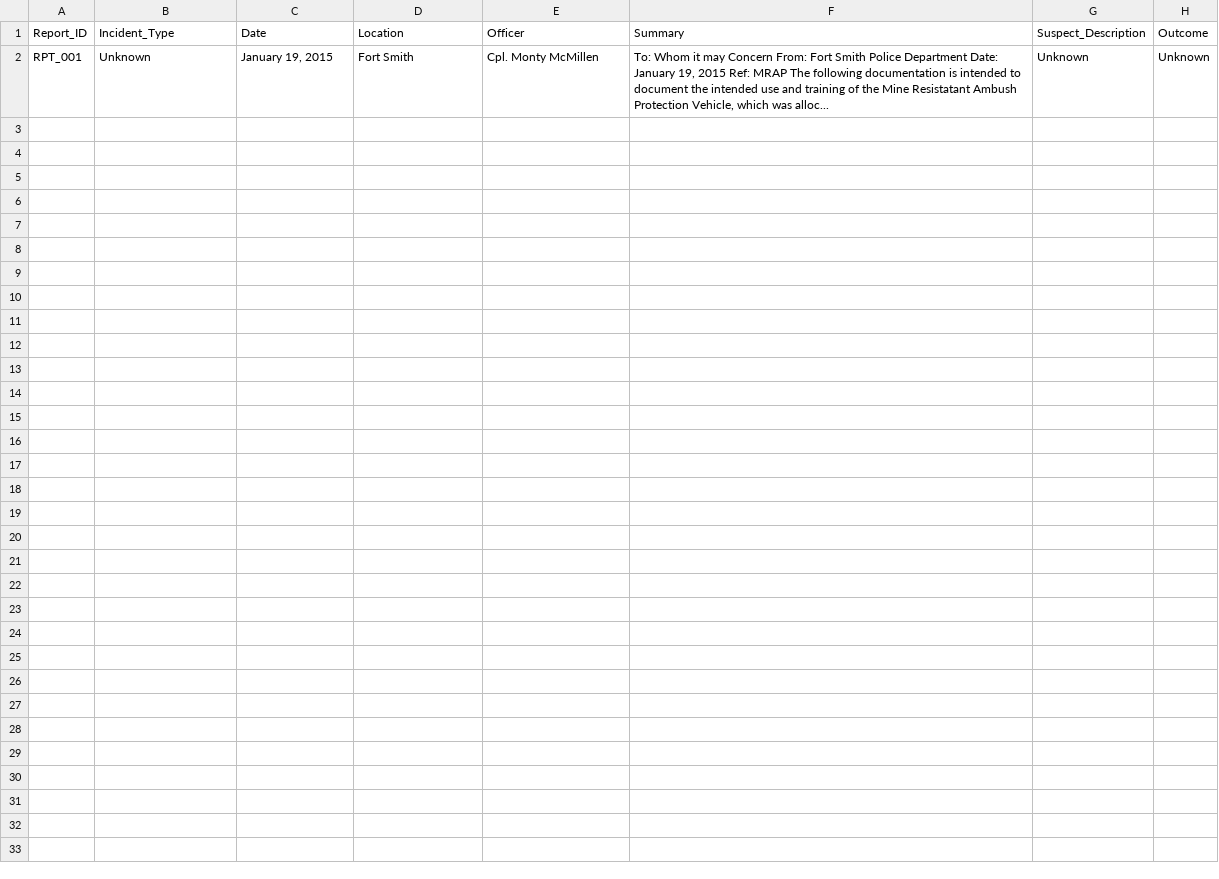
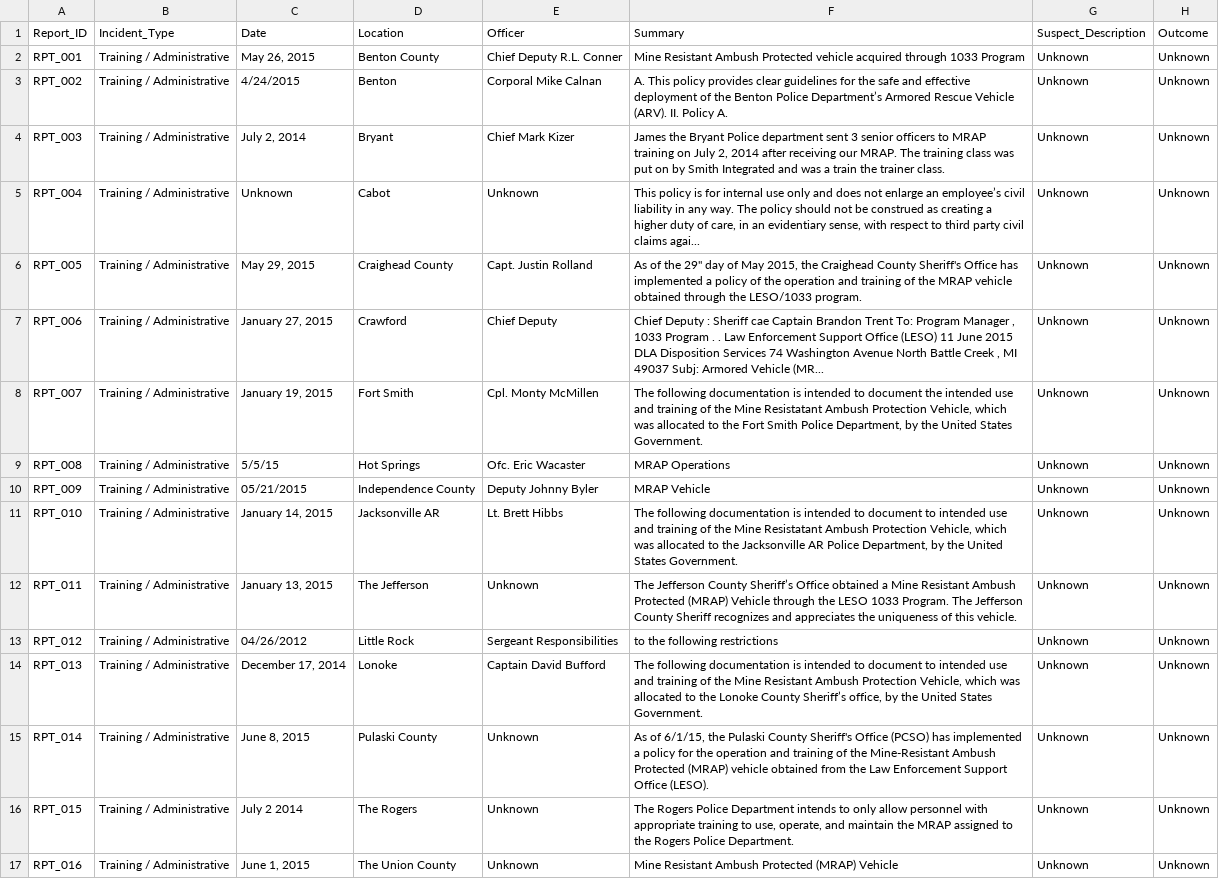
Before and after one commit to nguyetquynh111/Multimodal-Incident-Analyzer, a CSV file: pdf/output/pdf_output.csv, drawn as a sheet.

```diff
--- a/pdf/output/pdf_output.csv
+++ b/pdf/output/pdf_output.csv
@@ -1,2 +1,17 @@
 Report_ID,Incident_Type,Date,Location,Officer,Summary,Suspect_Description,Outcome
-RPT_001,Unknown,"January 19, 2015",Fort Smith,Cpl. Monty McMillen,"To: Whom it may Concern From: Fort Smith Police Department Date: January 19, 2015 Ref: MRAP The following documentation is intended to document the intended use and training of the Mine Resistatant Ambush Protection Vehicle, which was alloc...",Unknown,Unknown
+RPT_001,Training / Administrative,"May 26, 2015",Benton County,Chief Deputy R.L. Conner,Mine Resistant Ambush Protected vehicle acquired through 1033 Program,Unknown,Unknown
+RPT_002,Training / Administrative,4/24/2015,Benton,Corporal Mike Calnan,A. This policy provides clear guidelines for the safe and effective deployment of the Benton Police Department’s Armored Rescue Vehicle (ARV). II. Policy A.,Unknown,Unknown
+RPT_003,Training / Administrative,"July 2, 2014",Bryant,Chief Mark Kizer,"James the Bryant Police department sent 3 senior officers to MRAP training on July 2, 2014 after receiving our MRAP. The training class was put on by Smith Integrated and was a train the trainer class.",Unknown,Unknown
+RPT_004,Training / Administrative,Unknown,Cabot,Unknown,"This policy is for internal use only and does not enlarge an employee’s civil liability in any way. The policy should not be construed as creating a higher duty of care, in an evidentiary sense, with respect to third party civil claims agai...",Unknown,Unknown
+RPT_005,Training / Administrative,"May 29, 2015",Craighead County,Capt. Justin Rolland,"As of the 29"" day of May 2015, the Craighead County Sheriff's Office has implemented a policy of the operation and training of the MRAP vehicle obtained through the LESO/1033 program.",Unknown,Unknown
+RPT_006,Training / Administrative,"January 27, 2015",Crawford,Chief Deputy,"Chief Deputy : Sheriff cae Captain Brandon Trent To: Program Manager , 1033 Program . . Law Enforcement Support Office (LESO) 11 June 2015 DLA Disposition Services 74 Washington Avenue North Battle Creek , MI 49037 Subj: Armored Vehicle (MR...",Unknown,Unknown
+RPT_007,Training / Administrative,"January 19, 2015",Fort Smith,Cpl. Monty McMillen,"The following documentation is intended to document the intended use and training of the Mine Resistatant Ambush Protection Vehicle, which was allocated to the Fort Smith Police Department, by the United States Government.",Unknown,Unknown
+RPT_008,Training / Administrative,5/5/15,Hot Springs,Ofc. Eric Wacaster,MRAP Operations,Unknown,Unknown
+RPT_009,Training / Administrative,05/21/2015,Independence County,Deputy Johnny Byler,MRAP Vehicle,Unknown,Unknown
+RPT_010,Training / Administrative,"January 14, 2015",Jacksonville AR,Lt. Brett Hibbs,"The following documentation is intended to document to intended use and training of the Mine Resistatant Ambush Protection Vehicle, which was allocated to the Jacksonville AR Police Department, by the United States Government.",Unknown,Unknown
+RPT_011,Training / Administrative,"January 13, 2015",The Jefferson,Unknown,The Jefferson County Sheriff’s Office obtained a Mine Resistant Ambush Protected (MRAP) Vehicle through the LESO 1033 Program. The Jefferson County Sheriff recognizes and appreciates the uniqueness of this vehicle.,Unknown,Unknown
+RPT_012,Training / Administrative,04/26/2012,Little Rock,Sergeant Responsibilities,to the following restrictions,Unknown,Unknown
+RPT_013,Training / Administrative,"December 17, 2014",Lonoke,Captain David Bufford,"The following documentation is intended to document to intended use and training of the Mine Resistant Ambush Protection Vehicle, which was allocated to the Lonoke County Sheriff’s office, by the United States Government.",Unknown,Unknown
+RPT_014,Training / Administrative,"June 8, 2015",Pulaski County,Unknown,"As of 6/1/15, the Pulaski County Sheriff's Office (PCSO) has implemented a policy for the operation and training of the Mine-Resistant Ambush Protected (MRAP) vehicle obtained from the Law Enforcement Support Office (LESO).",Unknown,Unknown
+RPT_015,Training / Administrative,July 2 2014,The Rogers,Unknown,"The Rogers Police Department intends to only allow personnel with appropriate training to use, operate, and maintain the MRAP assigned to the Rogers Police Department.",Unknown,Unknown
+RPT_016,Training / Administrative,"June 1, 2015",The Union County,Unknown,Mine Resistant Ambush Protected (MRAP) Vehicle,Unknown,Unknown
```
Also changed, not shown: 12 other files.
